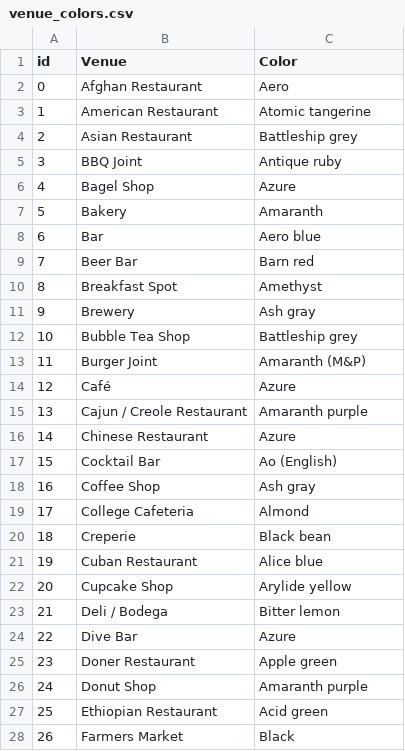
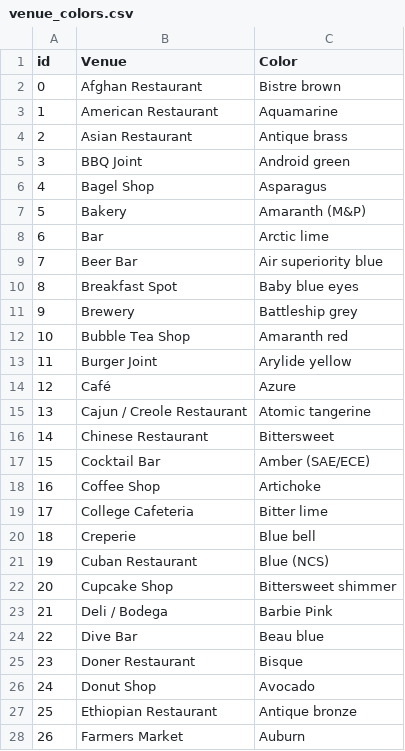
Before and after one commit to sschatz1997/Coursera_Capstone_IBM, a CSV file: DATA/venue_colors.csv, drawn as a sheet; only a part is shown; the diff covers the shown part only.

Commit message:
Update venue_colors.csv

```diff
--- a/DATA/venue_colors.csv
+++ b/DATA/venue_colors.csv
@@ -1,28 +1,28 @@
 id,Venue,Color
-0,Afghan Restaurant,Aero
-1,American Restaurant,Atomic tangerine
-2,Asian Restaurant,Battleship grey
-3,BBQ Joint,Antique ruby
-4,Bagel Shop,Azure
-5,Bakery,Amaranth
-6,Bar,Aero blue
-7,Beer Bar,Barn red
-8,Breakfast Spot,Amethyst
-9,Brewery,Ash gray
-10,Bubble Tea Shop,Battleship grey
-11,Burger Joint,Amaranth (M&P)
+0,Afghan Restaurant,Bistre brown
+1,American Restaurant,Aquamarine
+2,Asian Restaurant,Antique brass
+3,BBQ Joint,Android green
+4,Bagel Shop,Asparagus
+5,Bakery,Amaranth (M&P)
+6,Bar,Arctic lime
+7,Beer Bar,Air superiority blue
+8,Breakfast Spot,Baby blue eyes
+9,Brewery,Battleship grey
+10,Bubble Tea Shop,Amaranth red
+11,Burger Joint,Arylide yellow
 12,Café,Azure
-13,Cajun / Creole Restaurant,Amaranth purple
-14,Chinese Restaurant,Azure
-15,Cocktail Bar,Ao (English)
-16,Coffee Shop,Ash gray
-17,College Cafeteria,Almond
-18,Creperie,Black bean
-19,Cuban Restaurant,Alice blue
-20,Cupcake Shop,Arylide yellow
-21,Deli / Bodega,Bitter lemon
-22,Dive Bar,Azure
-23,Doner Restaurant,Apple green
-24,Donut Shop,Amaranth purple
-25,Ethiopian Restaurant,Acid green
-26,Farmers Market,Black
+13,Cajun / Creole Restaurant,Atomic tangerine
+14,Chinese Restaurant,Bittersweet
+15,Cocktail Bar,Amber (SAE/ECE)
+16,Coffee Shop,Artichoke
+17,College Cafeteria,Bitter lime
+18,Creperie,Blue bell
+19,Cuban Restaurant,Blue (NCS)
+20,Cupcake Shop,Bittersweet shimmer
+21,Deli / Bodega,Barbie Pink
+22,Dive Bar,Beau blue
+23,Doner Restaurant,Bisque
+24,Donut Shop,Avocado
+25,Ethiopian Restaurant,Antique bronze
+26,Farmers Market,Auburn
```
Also changed, not shown: 40 edited cells elsewhere in this file.
